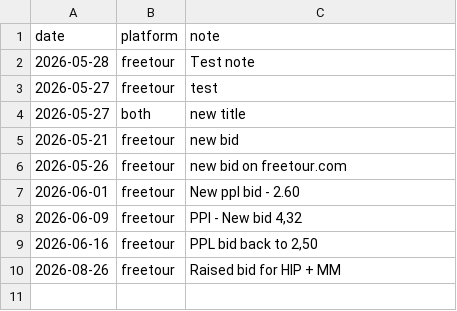
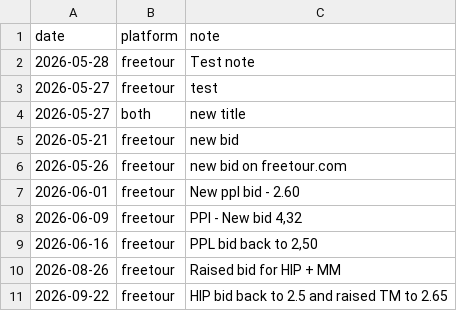
Before and after one commit to LR033/freetour-tracker, a CSV file: notes.csv, drawn as a sheet.

Commit message:
note: 2026-09-22 [freetour]

```diff
--- a/notes.csv
+++ b/notes.csv
@@ -10 +10,2 @@ date,platform,note
 2026-08-26,freetour,Raised bid for HIP + MM
+2026-09-22,freetour,HIP bid back to 2.5 and raised TM to 2.65
```
